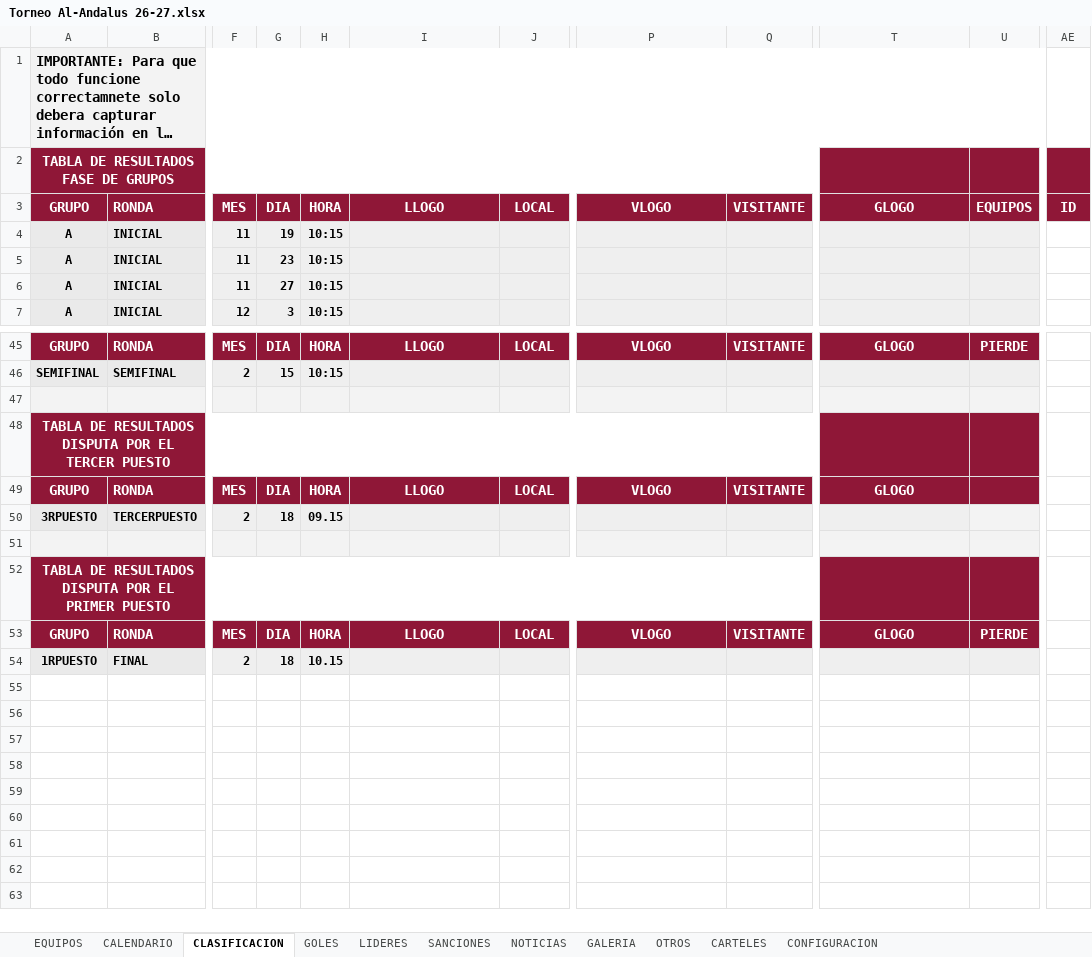
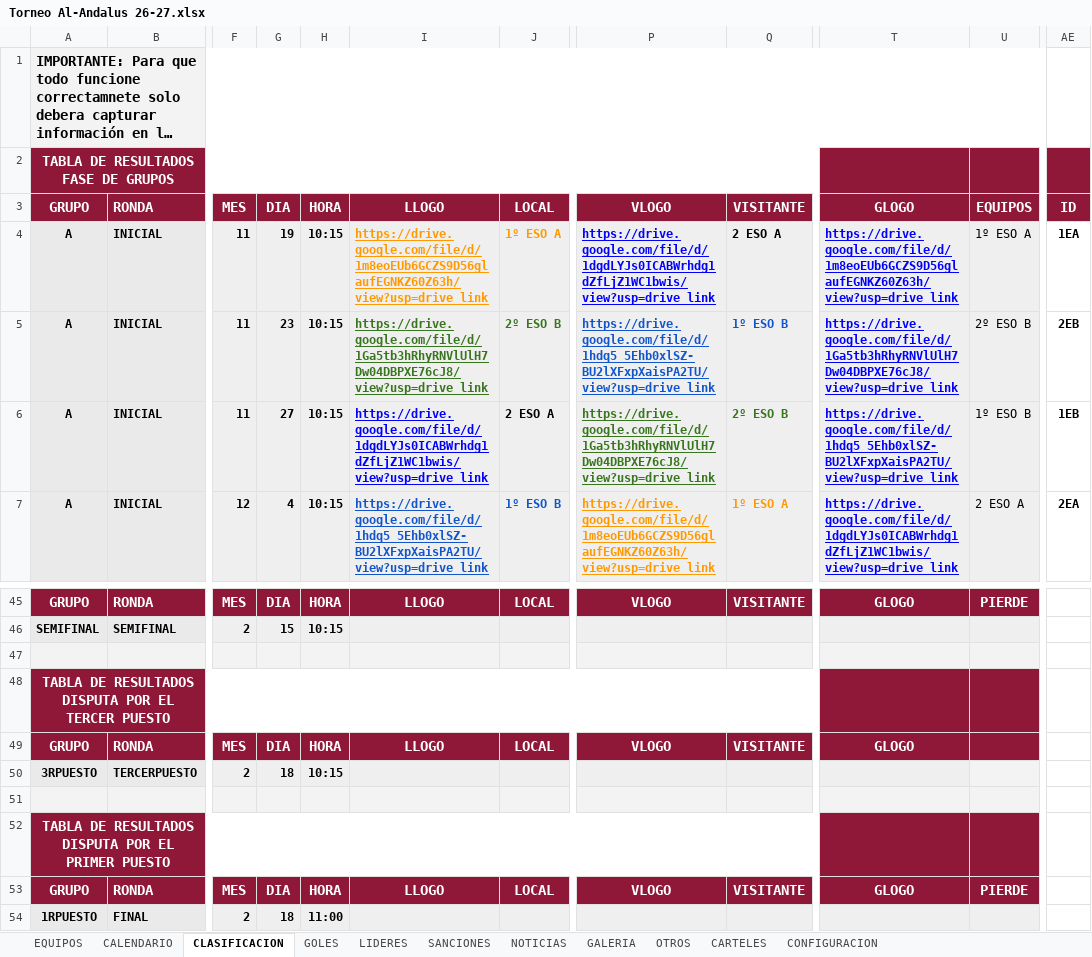
Before and after one commit to GerardoHMX/TorneoEscolar, an Excel workbook: Torneo Al-Andalus 26-27.xlsx, sheet CLASIFICACION, drawn as a sheet; only a part is shown, gaps mark what is left out; long unchanged cells end in …; values as stored, in another font and other column widths than the file's, no borders; charts and pictures not drawn; the diff covers the shown part only; the diff names each change by its address in the sheet, - before the commit and + after, or states it on an @@ line.

Commit message:
Add files via upload

```diff
--- a/Torneo Al-Andalus 26-27.xlsx (sheet CLASIFICACION)
+++ b/Torneo Al-Andalus 26-27.xlsx (sheet CLASIFICACION)
-I4: (empty)
+I4: https://drive.google.com/file/d/1m8eoEUb6GCZS9D56glaufEGNKZ60Z63h/view?usp=drive_link
-J4: (empty)
+J4: 1º ESO A
-P4: (empty)
+P4: https://drive.google.com/file/d/1dgdLYJs0ICABWrhdg1dZfLjZ1WC1bwis/view?usp=drive_link
-Q4: (empty)
+Q4: 2 ESO A
-T4: (empty)
+T4: https://drive.google.com/file/d/1m8eoEUb6GCZS9D56glaufEGNKZ60Z63h/view?usp=drive_link
-U4: (empty)
+U4: 1º ESO A
-AE4: (empty)
+AE4: 1EA
-I5: (empty)
+I5: https://drive.google.com/file/d/1Ga5tb3hRhyRNVlUlH7Dw04DBPXE76cJ8/view?usp=drive_link
-J5: (empty)
+J5: 2º ESO B
-P5: (empty)
+P5: https://drive.google.com/file/d/1hdq5_5Ehb0xlSZ-BU2lXFxpXaisPA2TU/view?usp=drive_link
-Q5: (empty)
+Q5: 1º ESO B
-T5: (empty)
+T5: https://drive.google.com/file/d/1Ga5tb3hRhyRNVlUlH7Dw04DBPXE76cJ8/view?usp=drive_link
-U5: (empty)
+U5: 2º ESO B
-AE5: (empty)
+AE5: 2EB
-I6: (empty)
+I6: https://drive.google.com/file/d/1dgdLYJs0ICABWrhdg1dZfLjZ1WC1bwis/view?usp=drive_link
-J6: (empty)
+J6: 2 ESO A
-P6: (empty)
+P6: https://drive.google.com/file/d/1Ga5tb3hRhyRNVlUlH7Dw04DBPXE76cJ8/view?usp=drive_link
-Q6: (empty)
+Q6: 2º ESO B
-T6: (empty)
+T6: https://drive.google.com/file/d/1hdq5_5Ehb0xlSZ-BU2lXFxpXaisPA2TU/view?usp=drive_link
-U6: (empty)
+U6: 1º ESO B
-AE6: (empty)
+AE6: 1EB
-G7: 3
+G7: 4
-I7: (empty)
+I7: https://drive.google.com/file/d/1hdq5_5Ehb0xlSZ-BU2lXFxpXaisPA2TU/view?usp=drive_link
-J7: (empty)
+J7: 1º ESO B
-P7: (empty)
+P7: https://drive.google.com/file/d/1m8eoEUb6GCZS9D56glaufEGNKZ60Z63h/view?usp=drive_link
-Q7: (empty)
+Q7: 1º ESO A
-T7: (empty)
+T7: https://drive.google.com/file/d/1dgdLYJs0ICABWrhdg1dZfLjZ1WC1bwis/view?usp=drive_link
-U7: (empty)
+U7: 2 ESO A
-AE7: (empty)
+AE7: 2EA
-H50: 09.15
+H50: 10:15
-H54: 10.15
+H54: 11:00
```
Also changed, not shown: 137 edited cells elsewhere in this sheet, sheet NOTICIAS, sheet EQUIPOS, sheet GALERIA, sheet CALENDARIO, sheet CARTELES, sheet CONFIGURACION, formulas that keep their value.
